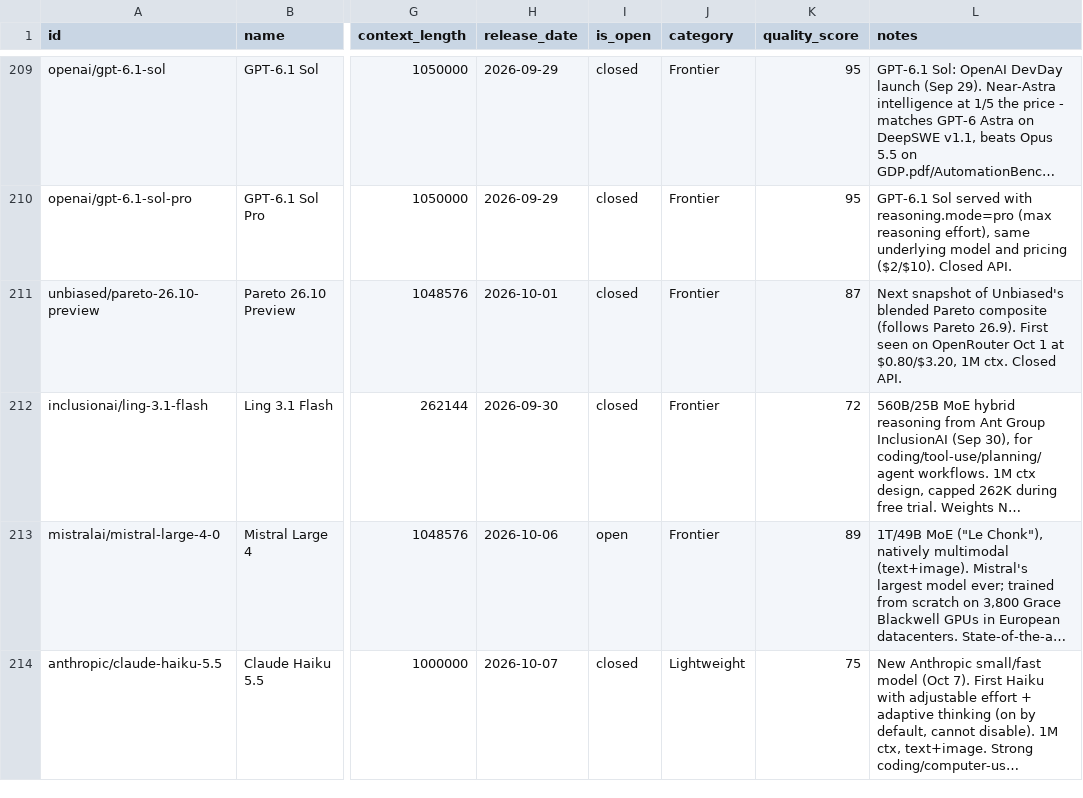
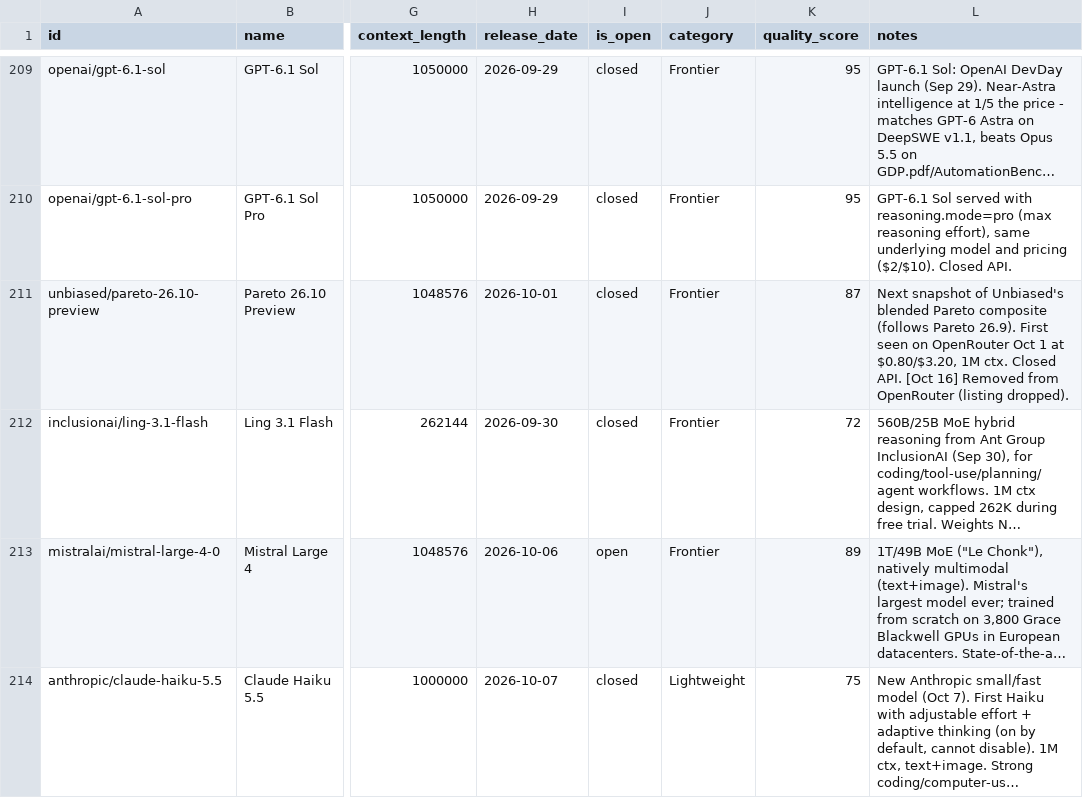
Before and after one commit to startakovsky/llm-model-tracker, a CSV file: models.csv, drawn as a sheet; only a part is shown, gaps mark what is left out; long unchanged cells end in …; the diff covers the shown part only; the diff names each change by its address in the sheet, - before the commit and + after, or states it on an @@ line.

Commit message:
Daily update: 2026-10-16
New models:
- meta/muse-spark-open (816B/42B, open weights, Oct 15)
- nvidia/nemotron-3.5-super-vl (120B/12B VL, Oct 15)

Updated:
- stepfun/step-5-preview: weights released Oct 15 -> open
- 12 price/context moves (GLM-5.3-line, DeepSeek, Meta repricing)
- pareto-26.10-preview removed from OR; north-mini-code base dropped (free only)

```diff
--- a/models.csv
+++ b/models.csv
-L211 (notes): …Closed API.
+L211 (notes): …Closed API. [Oct 16] Removed from OpenRouter (listing dropped).
```
Also changed, not shown: 2 added rows and 39 edited cells elsewhere in this file, 7 other files.
